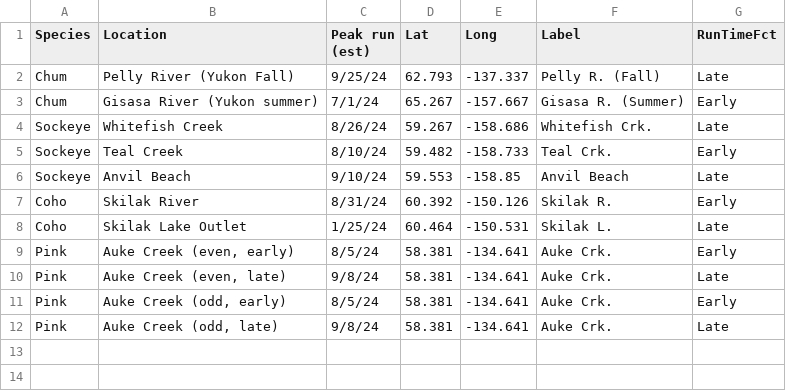
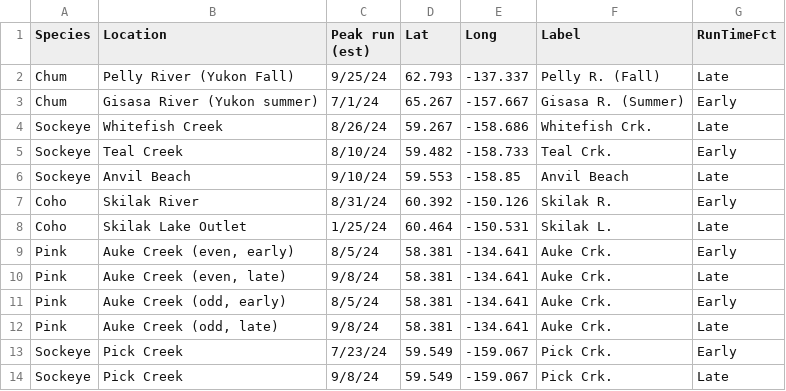
Before and after one commit to AFSC-Genetics/Salmon_Run_Timing, a CSV file: data/raw/CollectionInfo.csv, drawn as a sheet.

Commit message:
Add FigS1 site map and collection metadata

```diff
--- a/data/raw/CollectionInfo.csv
+++ b/data/raw/CollectionInfo.csv
@@ -12 +12,3 @@ Pink,"Auke Creek (odd, early)",8/5/24,58.381,-134.641,Auke Crk.,Early
 Pink,"Auke Creek (odd, late)",9/8/24,58.381,-134.641,Auke Crk.,Late
+Sockeye,Pick Creek,7/23/24,59.549,-159.067,Pick Crk.,Early
+Sockeye,Pick Creek,9/8/24,59.549,-159.067,Pick Crk.,Late
```
Also changed, not shown: 1 other file.
